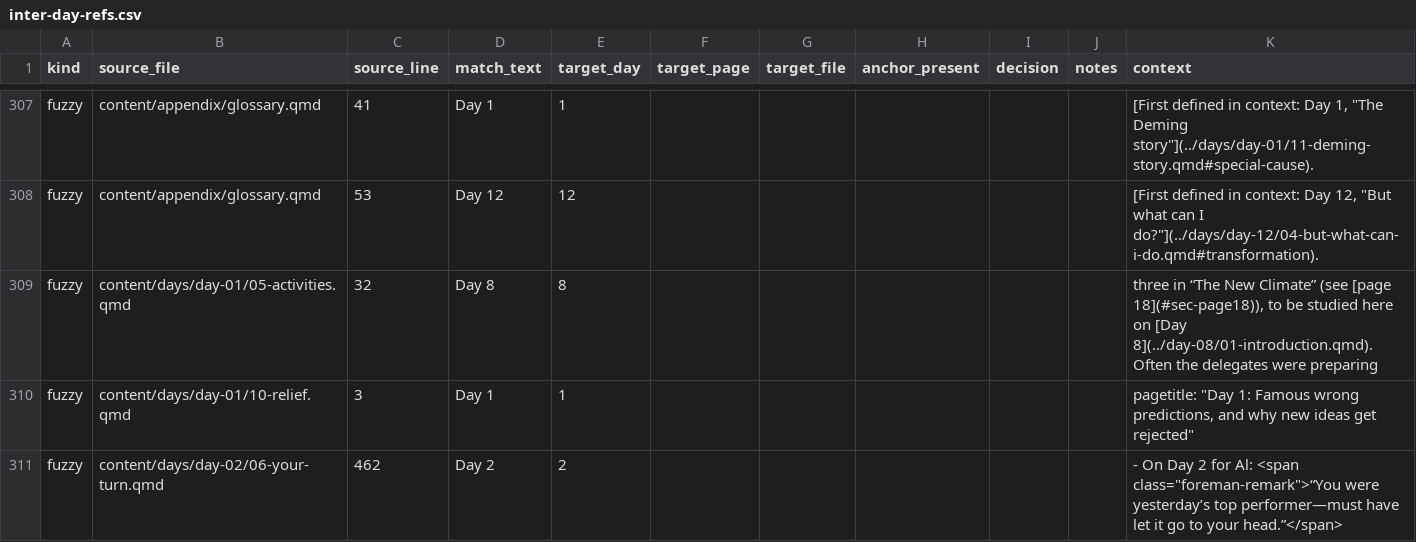
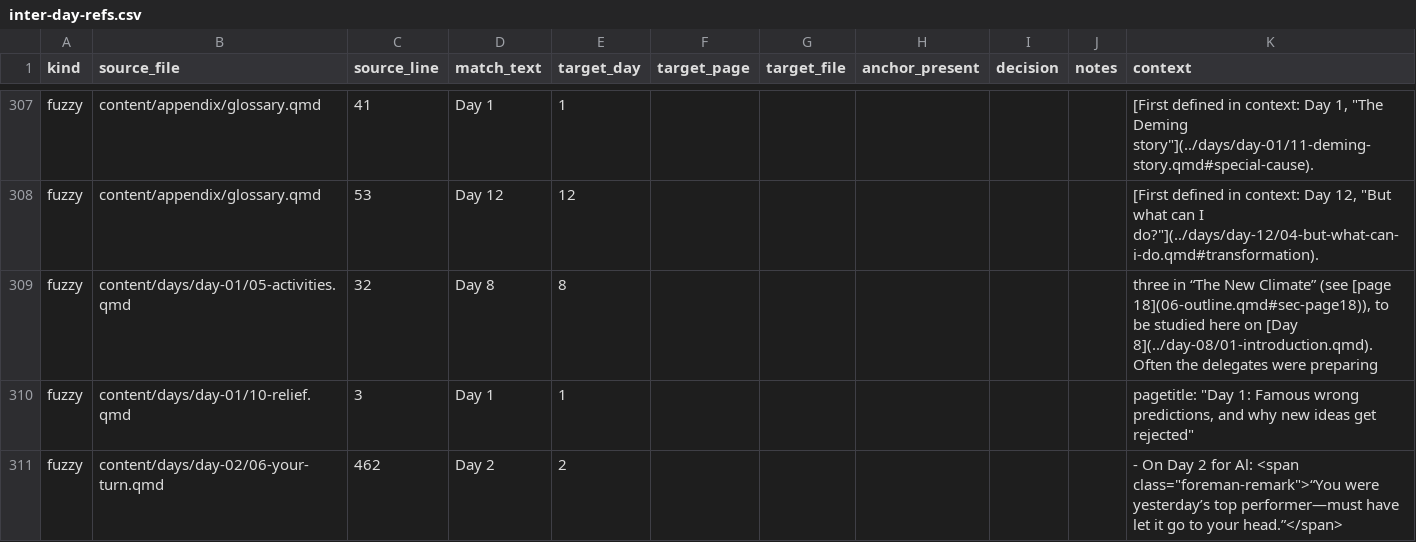
Before and after one commit to lddurbin/twelve_days_to_deming, a CSV file: workflow/inter-day-refs.csv, drawn as a sheet; only a part is shown, gaps mark what is left out.

```diff
--- a/workflow/inter-day-refs.csv
+++ b/workflow/inter-day-refs.csv
@@ -308,3 +308,3 @@ fuzzy,content/appendix/glossary.qmd,41,Day 1,1,,,,,,"[First defined in context:
 fuzzy,content/appendix/glossary.qmd,53,Day 12,12,,,,,,"[First defined in context: Day 12, ""But what can I do?""](../days/day-12/04-but-what-can-i-do.qmd#transformation)."
-fuzzy,content/days/day-01/05-activities.qmd,32,Day 8,8,,,,,,"three in “The New Climate” (see [page 18](#sec-page18)), to be studied here on [Day 8](../day-08/01-introduction.qmd). Often the delegates were preparing"
+fuzzy,content/days/day-01/05-activities.qmd,32,Day 8,8,,,,,,"three in “The New Climate” (see [page 18](06-outline.qmd#sec-page18)), to be studied here on [Day 8](../day-08/01-introduction.qmd). Often the delegates were preparing"
 fuzzy,content/days/day-01/10-relief.qmd,3,Day 1,1,,,,,,"pagetitle: ""Day 1: Famous wrong predictions, and why new ideas get rejected"""
```
Also changed, not shown: 6 other files.
